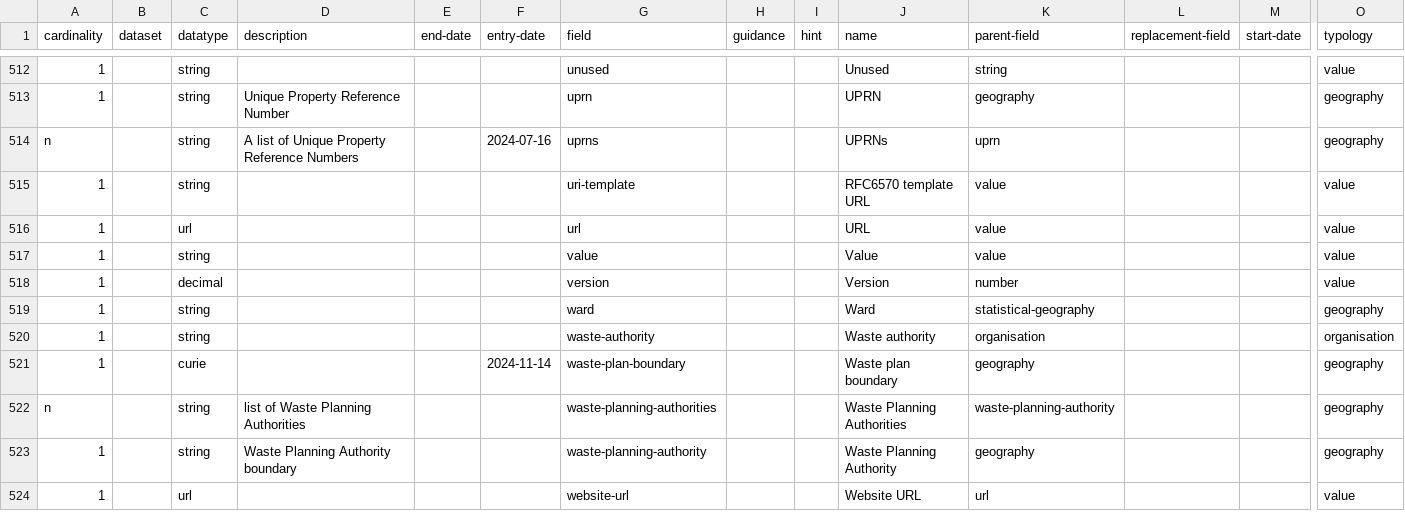
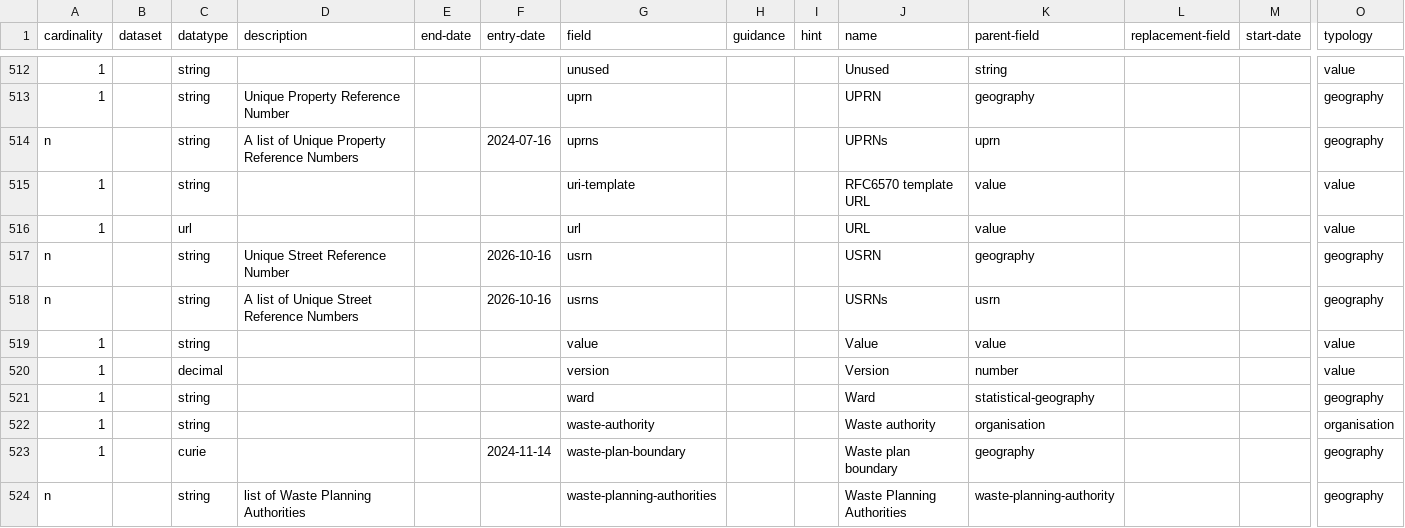
Before and after one commit to digital-land/specification, a CSV file: specification/field.csv, drawn as a sheet; only a part is shown, gaps mark what is left out; the shorter side is filled out with more unchanged rows; rows hold the shown columns only; the diff names each change by its address in the sheet, - before the commit and + after, or states it on an @@ line.

```diff
--- a/specification/field.csv
+++ b/specification/field.csv
+row 517: n |  | string | Unique Street Reference Number |  | 2026-10-16 | usrn |  |  | USRN | geography |  |  | geography
+row 518: n |  | string | A list of Unique Street Reference Numbers |  | 2026-10-16 | usrns |  |  | USRNs | usrn |  |  | geography
```
Also changed, not shown: specification/dataset-field.csv, specification/dataset.csv, 44 other files.
